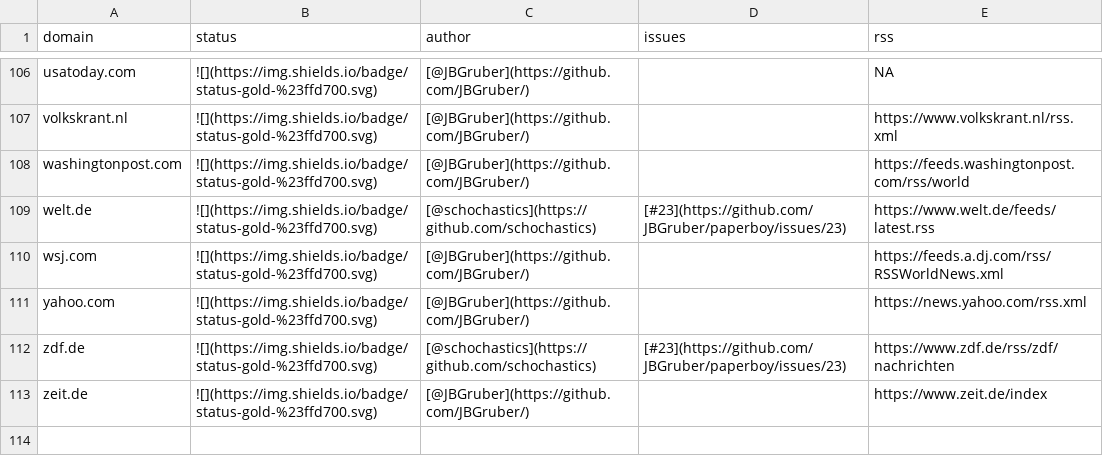
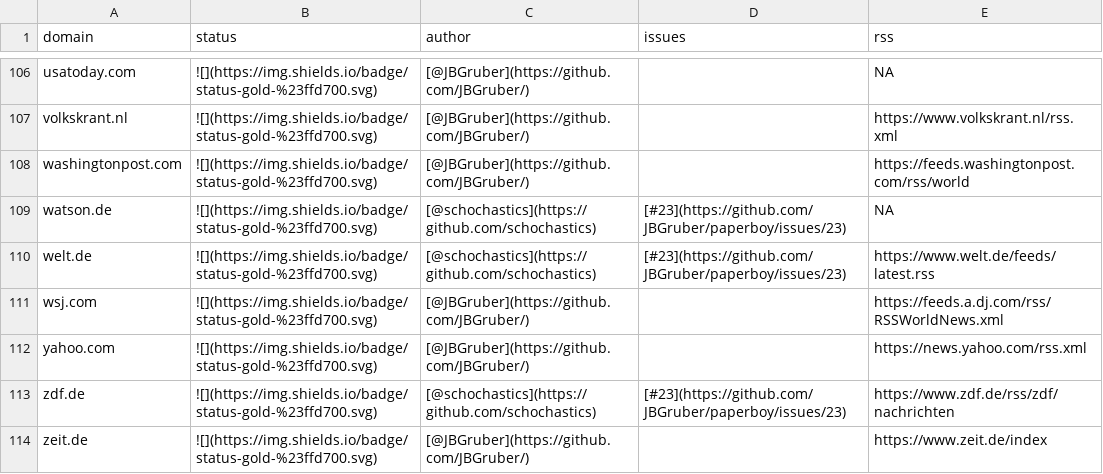
Before and after one commit to JBGruber/paperboy, a CSV file: inst/status.csv, drawn as a sheet; only a part is shown, gaps mark what is left out; the diff names each change by its address in the sheet, - before the commit and + after, or states it on an @@ line.

Commit message:
added watson.de

```diff
--- a/inst/status.csv
+++ b/inst/status.csv
+row 109: watson.de | ![](https://img.shields.io/badge/status-gold-%23ffd700.svg) | [@schochastics](https://github.com/schochastics) | [#23](https://github.com/JBGruber/paperboy/issues/23) | NA
```
Also changed, not shown: 2 other files.
